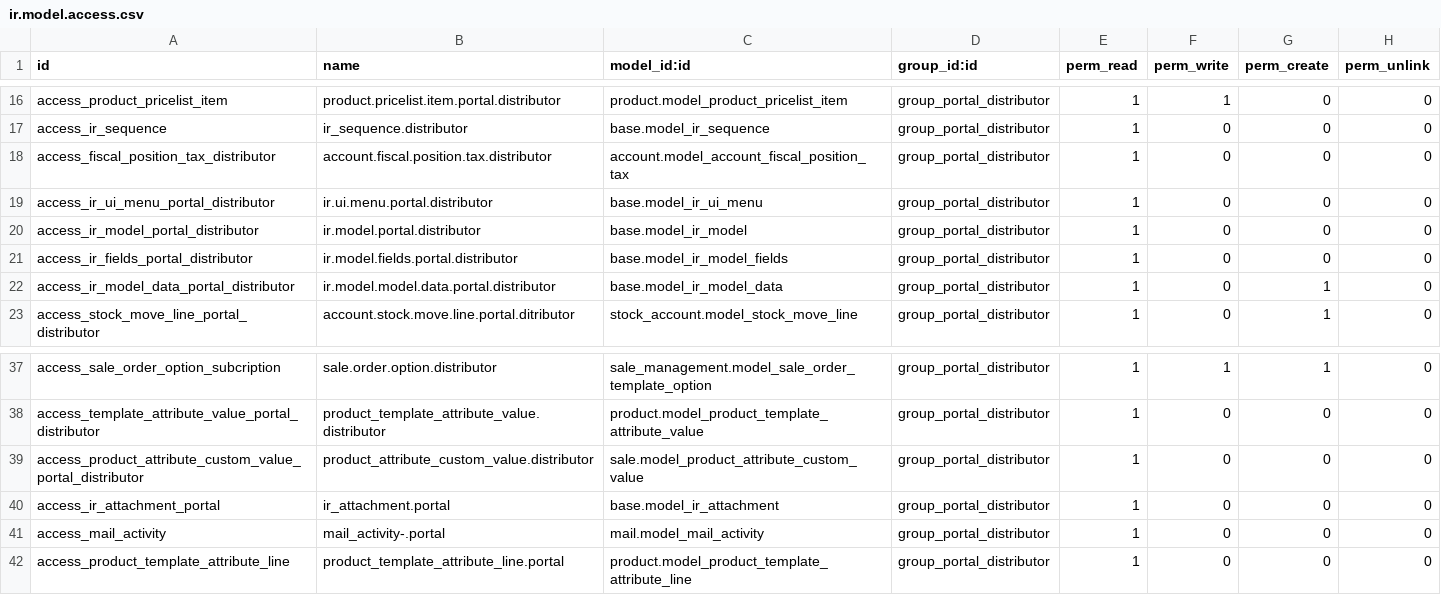
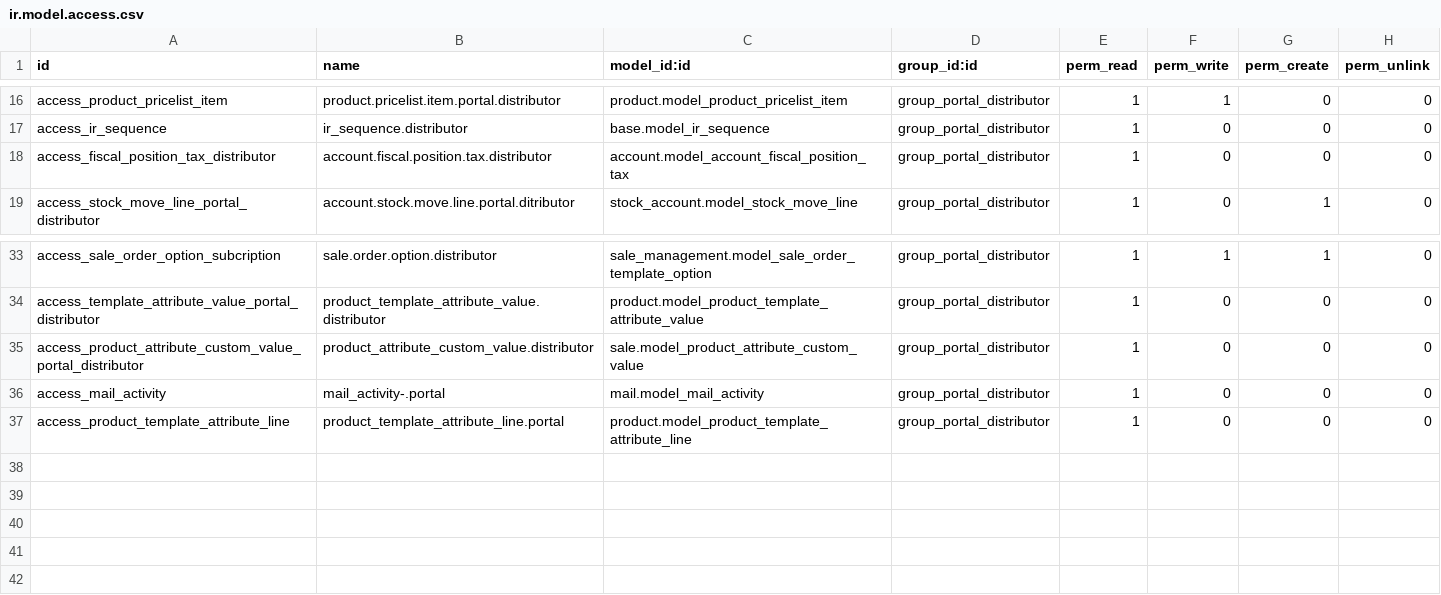
Before and after one commit to ingadhoc/sale, a CSV file: portal_sale_distributor/security/ir.model.access.csv, drawn as a sheet; only a part is shown, gaps mark what is left out.

Commit message:
[13.0] [REF] split the portal backend fixes to another module.

```diff
--- a/portal_sale_distributor/security/ir.model.access.csv
+++ b/portal_sale_distributor/security/ir.model.access.csv
@@ -18,6 +18,2 @@
 "access_fiscal_position_tax_distributor","account.fiscal.position.tax.distributor","account.model_account_fiscal_position_tax","group_portal_distributor",1,0,0,0
-"access_ir_ui_menu_portal_distributor","ir.ui.menu.portal.distributor","base.model_ir_ui_menu","group_portal_distributor",1,0,0,0
-"access_ir_model_portal_distributor","ir.model.portal.distributor","base.model_ir_model","group_portal_distributor",1,0,0,0
-"access_ir_fields_portal_distributor","ir.model.fields.portal.distributor","base.model_ir_model_fields","group_portal_distributor",1,0,0,0
-"access_ir_model_data_portal_distributor","ir.model.model.data.portal.distributor","base.model_ir_model_data","group_portal_distributor",1,0,1,0
 "access_stock_move_line_portal_distributor","account.stock.move.line.portal.ditributor","stock_account.model_stock_move_line","group_portal_distributor",1,0,1,0
@@ -39,3 +35,2 @@
 "access_product_attribute_custom_value_portal_distributor","product_attribute_custom_value.distributor","sale.model_product_attribute_custom_value","group_portal_distributor",1,0,0,0
-"access_ir_attachment_portal","ir_attachment.portal","base.model_ir_attachment","group_portal_distributor",1,0,0,0
 "access_mail_activity","mail_activity-.portal","mail.model_mail_activity","group_portal_distributor",1,0,0,0
```
Also changed, not shown: 7 other files.
